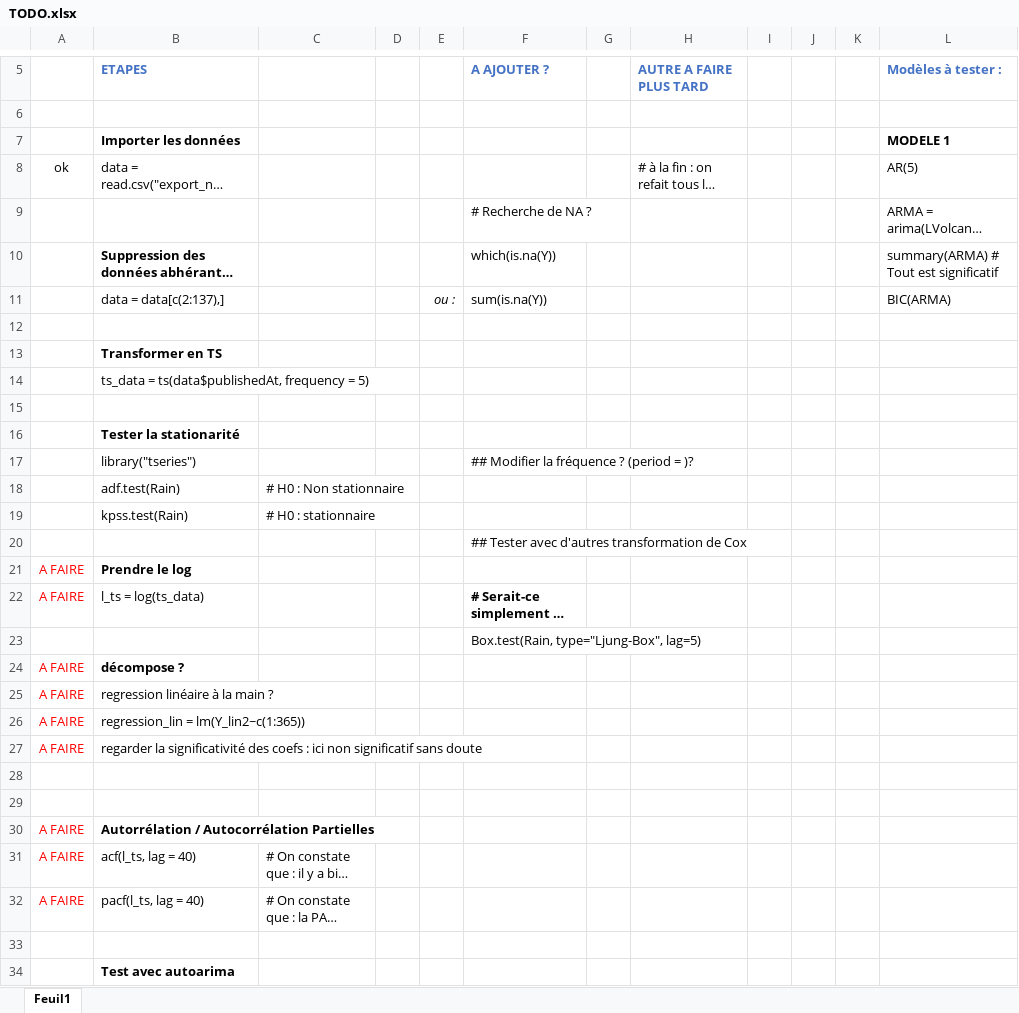
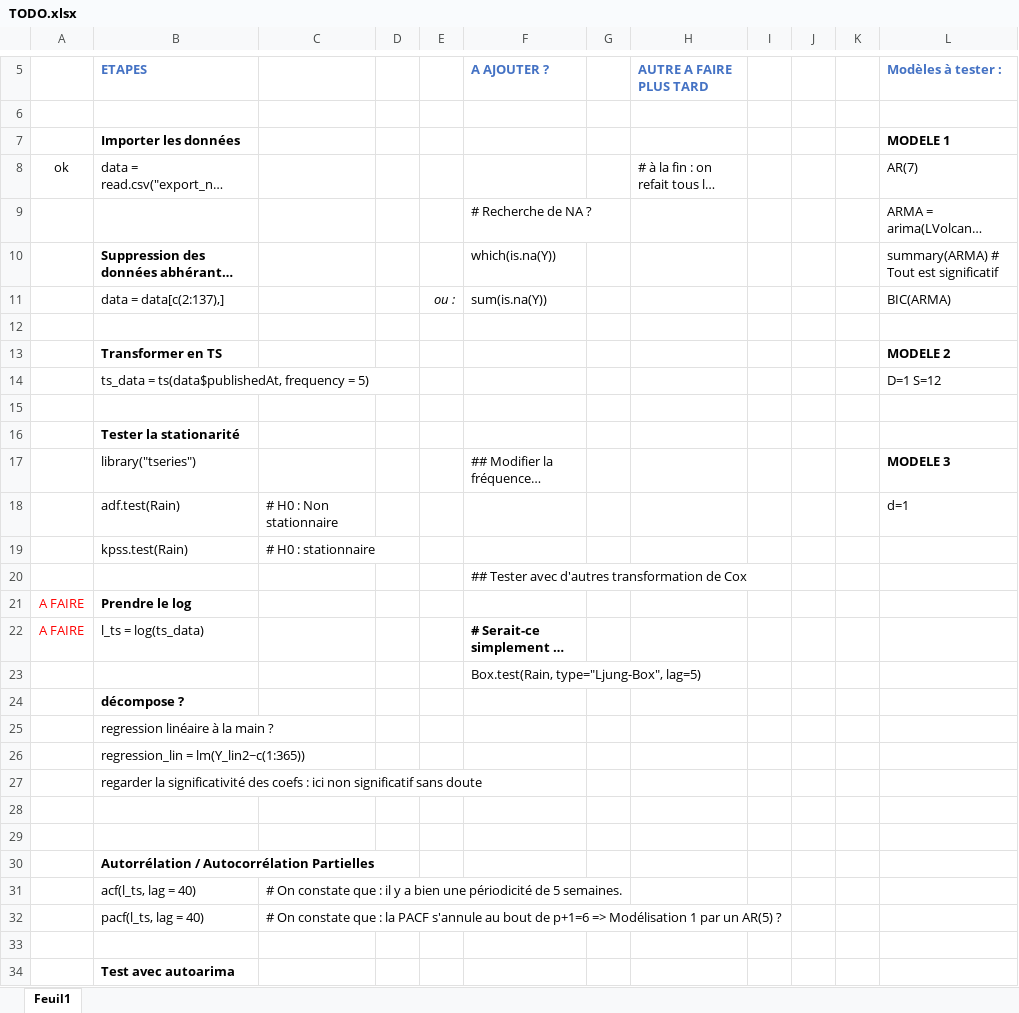
Before and after one commit to kjousselin/M2_serie_chrono, an Excel workbook: TODO.xlsx, sheet Feuil1, drawn as a sheet; only a part is shown, gaps mark what is left out; long unchanged cells end in …; values as stored, in another font and other column widths than the file's, no borders; the diff names each change by its address in the sheet, - before the commit and + after, or states it on an @@ line.

```diff
--- a/TODO.xlsx (sheet Feuil1)
+++ b/TODO.xlsx (sheet Feuil1)
-L8 (Modèles à tester :): AR(5)
+L8 (Modèles à tester :): AR(7)
-L13 (Modèles à tester :): (empty)
+L13 (Modèles à tester :): MODELE 2
-L14 (Modèles à tester :): (empty)
+L14 (Modèles à tester :): D=1 S=12
-L17 (Modèles à tester :): (empty)
+L17 (Modèles à tester :): MODELE 3
-L18 (Modèles à tester :): (empty)
+L18 (Modèles à tester :): d=1
-A24:A27: A FAIRE
+A24:A27: (empty)
-A30:A32: A FAIRE
+A30:A32: (empty)
```
Also changed, not shown: 2 other files.
